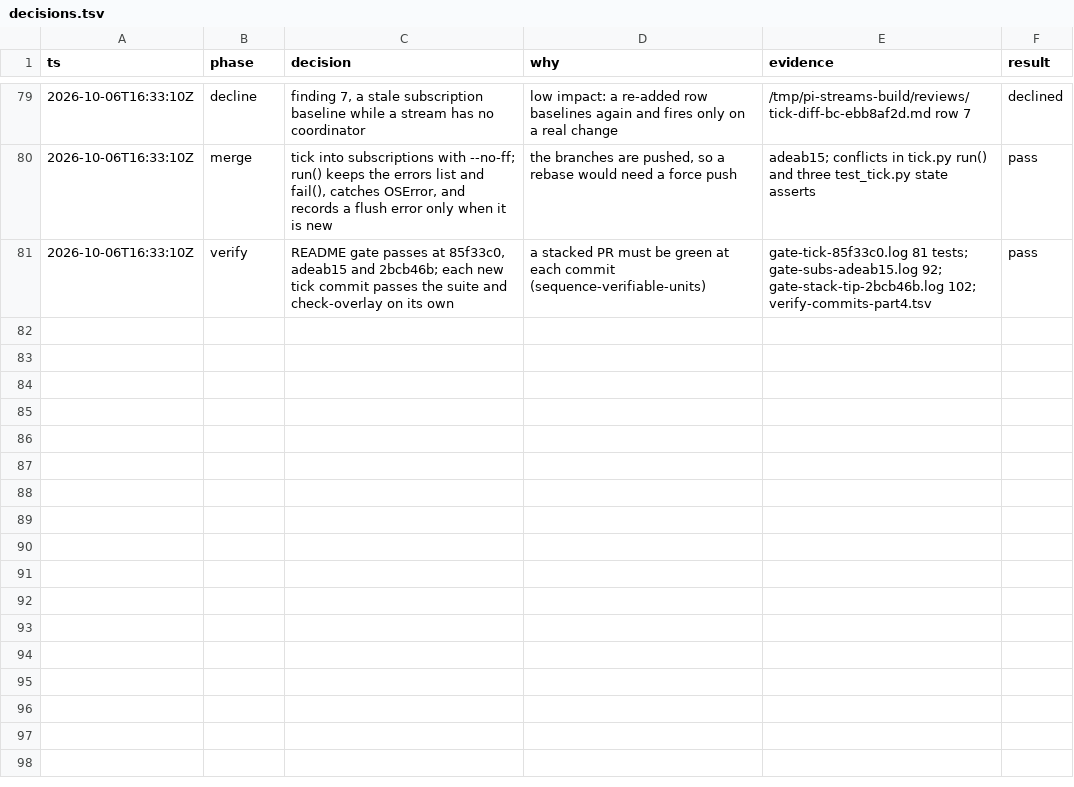
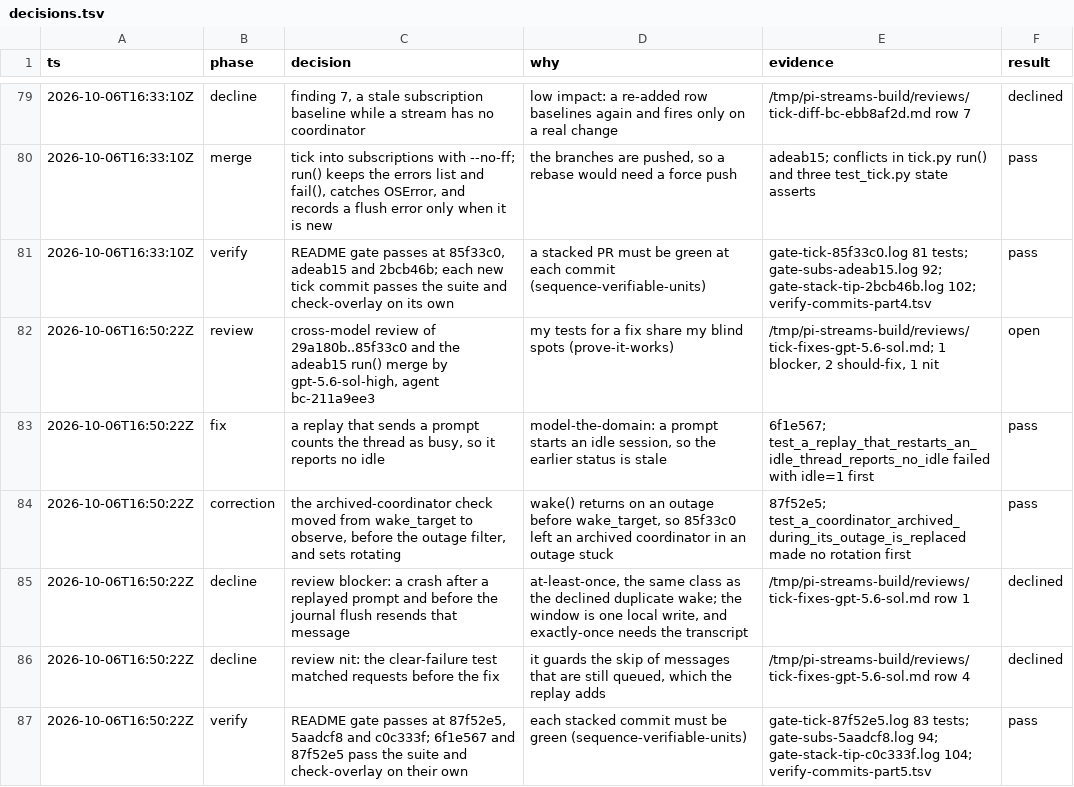
Before and after one commit to alienczf/pi-stack, a TSV file: decisions.tsv, drawn as a sheet; only a part is shown, gaps mark what is left out.

```diff
--- a/decisions.tsv
+++ b/decisions.tsv
@@ -81 +81,7 @@ ts	phase	decision	why	evidence	result
 2026-10-06T16:33:10Z	verify	README gate passes at 85f33c0, adeab15 and 2bcb46b; each new tick commit passes the suite and check-overlay on its own	a stacked PR must be green at each commit (sequence-verifiable-units)	gate-tick-85f33c0.log 81 tests; gate-subs-adeab15.log 92; gate-stack-tip-2bcb46b.log 102; verify-commits-part4.tsv	pass
+2026-10-06T16:50:22Z	review	cross-model review of 29a180b..85f33c0 and the adeab15 run() merge by gpt-5.6-sol-high, agent bc-211a9ee3	my tests for a fix share my blind spots (prove-it-works)	/tmp/pi-streams-build/reviews/tick-fixes-gpt-5.6-sol.md; 1 blocker, 2 should-fix, 1 nit	open
+2026-10-06T16:50:22Z	fix	a replay that sends a prompt counts the thread as busy, so it reports no idle	model-the-domain: a prompt starts an idle session, so the earlier status is stale	6f1e567; test_a_replay_that_restarts_an_idle_thread_reports_no_idle failed with idle=1 first	pass
+2026-10-06T16:50:22Z	correction	the archived-coordinator check moved from wake_target to observe, before the outage filter, and sets rotating	wake() returns on an outage before wake_target, so 85f33c0 left an archived coordinator in an outage stuck	87f52e5; test_a_coordinator_archived_during_its_outage_is_replaced made no rotation first	pass
+2026-10-06T16:50:22Z	decline	review blocker: a crash after a replayed prompt and before the journal flush resends that message	at-least-once, the same class as the declined duplicate wake; the window is one local write, and exactly-once needs the transcript	/tmp/pi-streams-build/reviews/tick-fixes-gpt-5.6-sol.md row 1	declined
+2026-10-06T16:50:22Z	decline	review nit: the clear-failure test matched requests before the fix	it guards the skip of messages that are still queued, which the replay adds	/tmp/pi-streams-build/reviews/tick-fixes-gpt-5.6-sol.md row 4	declined
+2026-10-06T16:50:22Z	verify	README gate passes at 87f52e5, 5aadcf8 and c0c333f; 6f1e567 and 87f52e5 pass the suite and check-overlay on their own	each stacked commit must be green (sequence-verifiable-units)	gate-tick-87f52e5.log 83 tests; gate-subs-5aadcf8.log 94; gate-stack-tip-c0c333f.log 104; verify-commits-part5.tsv	pass
```
